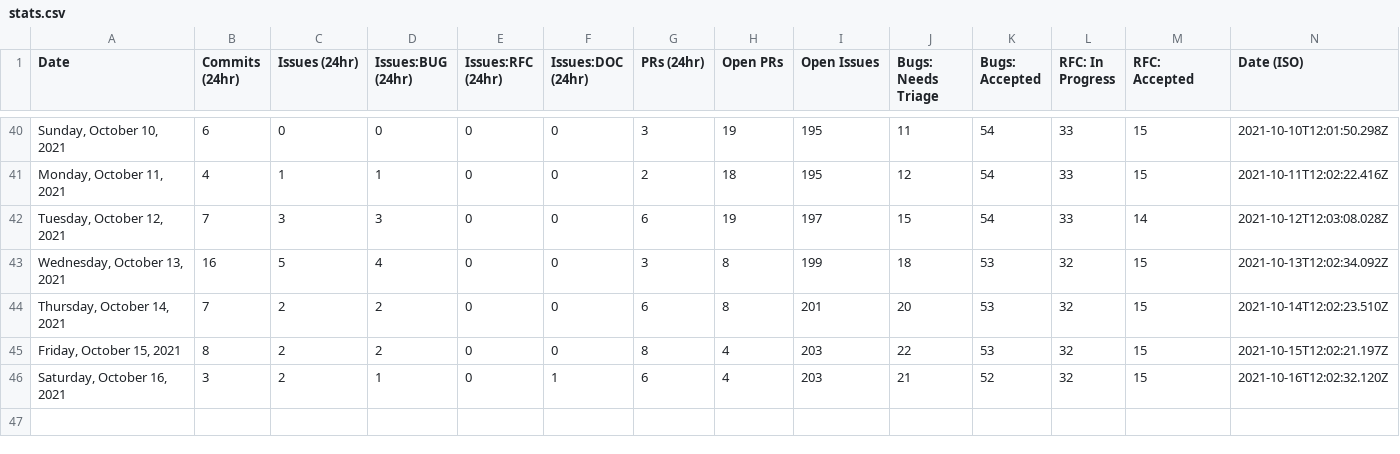
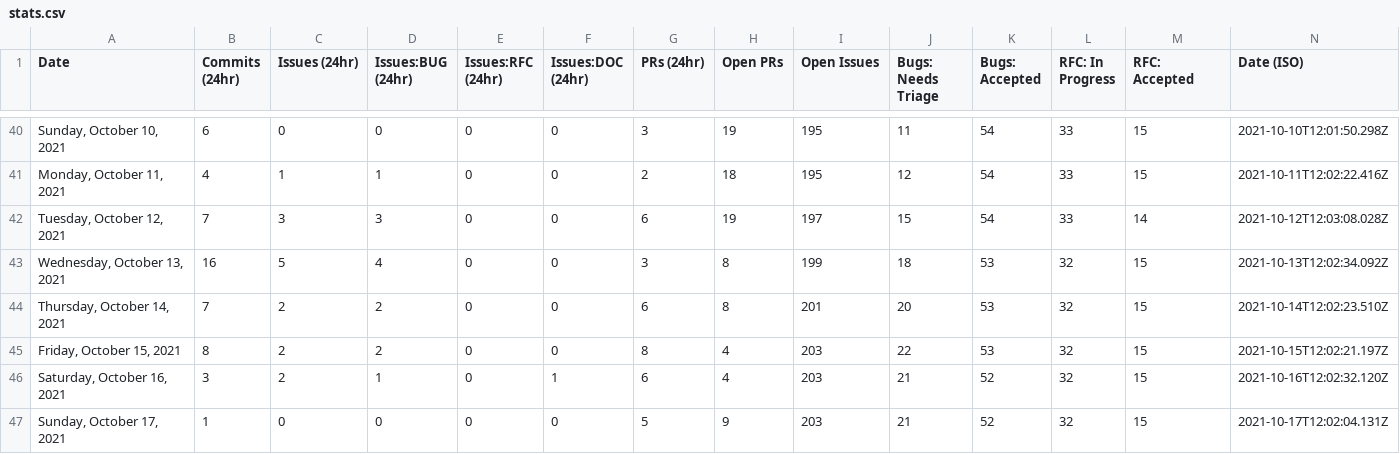
Before and after one commit to withastro/astro, a CSV file: scripts/stats/stats.csv, drawn as a sheet; only a part is shown, gaps mark what is left out.

```diff
--- a/scripts/stats/stats.csv
+++ b/scripts/stats/stats.csv
@@ -46 +46,2 @@ Date,Commits (24hr),Issues (24hr),Issues:BUG (24hr),Issues:RFC (24hr),Issues:DOC
 "Saturday, October 16, 2021",3,2,1,0,1,6,4,203,21,52,32,15,"2021-10-16T12:02:32.120Z"
+"Sunday, October 17, 2021",1,0,0,0,0,5,9,203,21,52,32,15,"2021-10-17T12:02:04.131Z"
```
